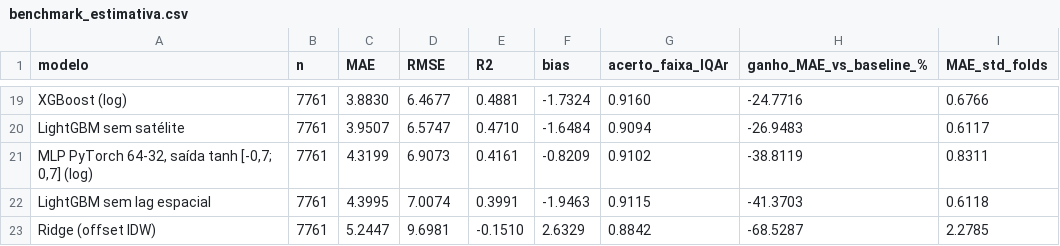
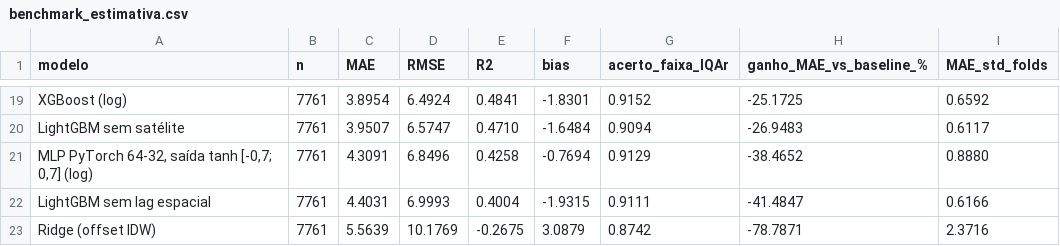
Before and after one commit to LucasBetioli123/AirIQ-SP, a CSV file: reports/metrics/benchmark_estimativa.csv, drawn as a sheet; only a part is shown, gaps mark what is left out; the diff covers the shown part only; the diff names each change by its address in the sheet, - before the commit and + after, or states it on an @@ line.

```diff
--- a/reports/metrics/benchmark_estimativa.csv
+++ b/reports/metrics/benchmark_estimativa.csv
-C19 (MAE): 3.8830
+C19 (MAE): 3.8954
-D19 (RMSE): 6.4677
+D19 (RMSE): 6.4924
-E19 (R2): 0.4881
+E19 (R2): 0.4841
-F19 (bias): -1.7324
+F19 (bias): -1.8301
-G19 (acerto_faixa_IQAr): 0.9160
+G19 (acerto_faixa_IQAr): 0.9152
-H19 (ganho_MAE_vs_baseline_%): -24.7716
+H19 (ganho_MAE_vs_baseline_%): -25.1725
-I19 (MAE_std_folds): 0.6766
+I19 (MAE_std_folds): 0.6592
-C21 (MAE): 4.3199
+C21 (MAE): 4.3091
-D21 (RMSE): 6.9073
+D21 (RMSE): 6.8496
-E21 (R2): 0.4161
+E21 (R2): 0.4258
-F21 (bias): -0.8209
+F21 (bias): -0.7694
-G21 (acerto_faixa_IQAr): 0.9102
+G21 (acerto_faixa_IQAr): 0.9129
-H21 (ganho_MAE_vs_baseline_%): -38.8119
+H21 (ganho_MAE_vs_baseline_%): -38.4652
-I21 (MAE_std_folds): 0.8311
+I21 (MAE_std_folds): 0.8880
-C22 (MAE): 4.3995
+C22 (MAE): 4.4031
-D22 (RMSE): 7.0074
+D22 (RMSE): 6.9993
-E22 (R2): 0.3991
+E22 (R2): 0.4004
-F22 (bias): -1.9463
+F22 (bias): -1.9315
-G22 (acerto_faixa_IQAr): 0.9115
+G22 (acerto_faixa_IQAr): 0.9111
-H22 (ganho_MAE_vs_baseline_%): -41.3703
+H22 (ganho_MAE_vs_baseline_%): -41.4847
-I22 (MAE_std_folds): 0.6118
+I22 (MAE_std_folds): 0.6166
-C23 (MAE): 5.2447
+C23 (MAE): 5.5639
-D23 (RMSE): 9.6981
+D23 (RMSE): 10.1769
-E23 (R2): -0.1510
+E23 (R2): -0.2675
-F23 (bias): 2.6329
+F23 (bias): 3.0879
-G23 (acerto_faixa_IQAr): 0.8842
+G23 (acerto_faixa_IQAr): 0.8742
-H23 (ganho_MAE_vs_baseline_%): -68.5287
+H23 (ganho_MAE_vs_baseline_%): -78.7871
-I23 (MAE_std_folds): 2.2785
+I23 (MAE_std_folds): 2.3716
```
Also changed, not shown: 4 added rows, 4 removed rows and 95 edited cells elsewhere in this file, reports/metrics/benchmark_estimativa_recortes.csv, reports/metrics/piores_dias.csv, 39 other files.
